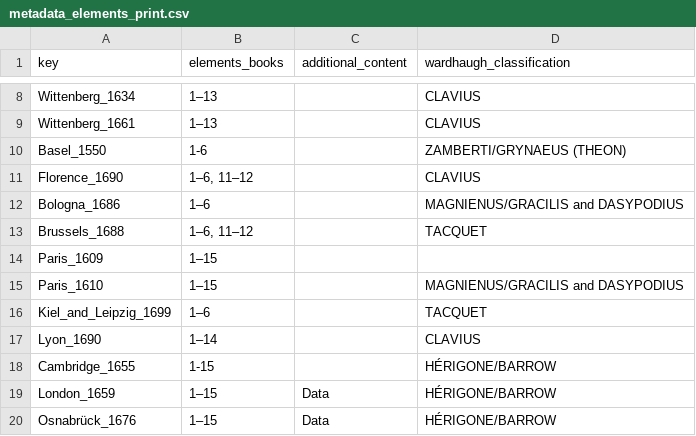
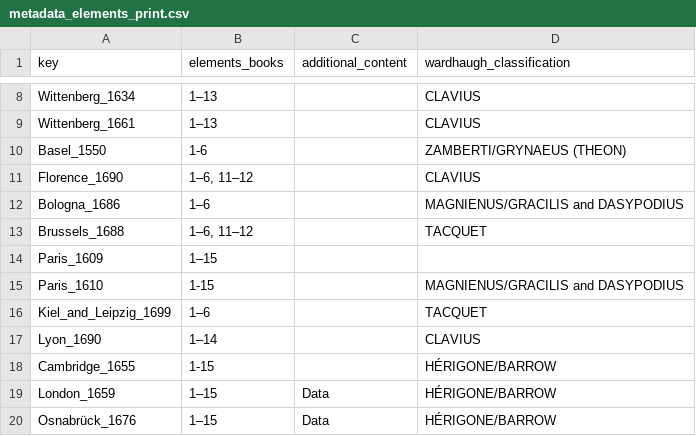
Before and after one commit to Euclides-EM/elements-resource-box, a CSV file: public/docs/metadata_elements_print.csv, drawn as a sheet; only a part is shown, gaps mark what is left out.

```diff
--- a/public/docs/metadata_elements_print.csv
+++ b/public/docs/metadata_elements_print.csv
@@ -14,3 +14,3 @@ Brussels_1688,"1–6, 11–12",,TACQUET
 Paris_1609,1–15,,
-Paris_1610,1–15,,MAGNIENUS/GRACILIS and DASYPODIUS
+Paris_1610,1-15,,MAGNIENUS/GRACILIS and DASYPODIUS
 Kiel_and_Leipzig_1699,1–6,,TACQUET
```
Also changed, not shown: public/docs/shelfmarks.csv.
